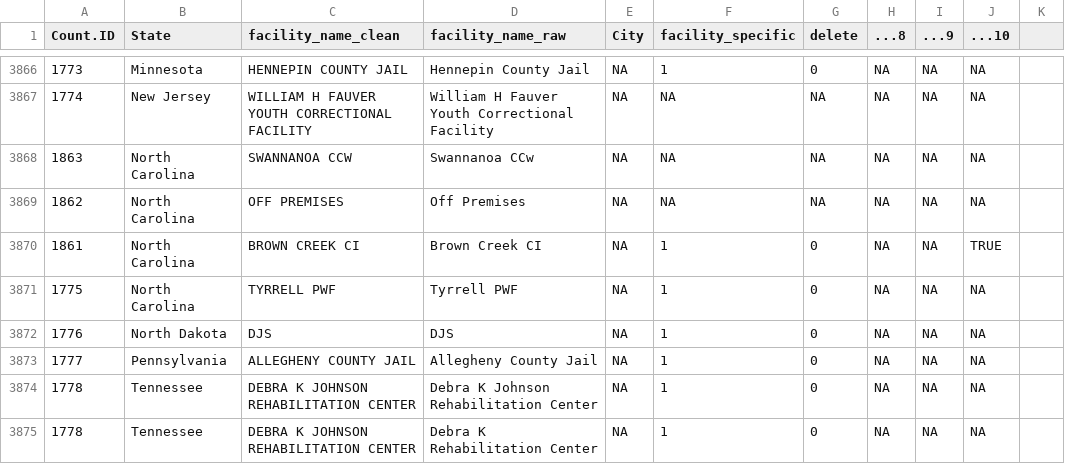
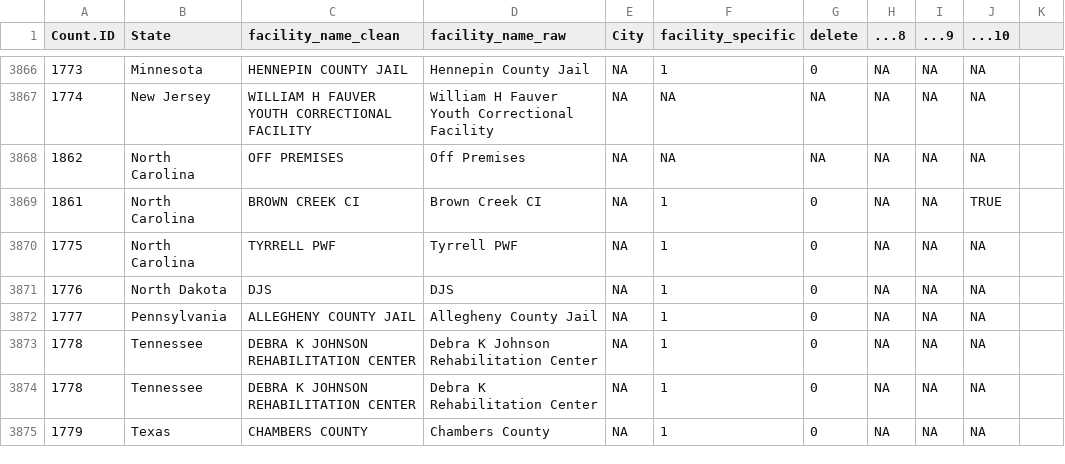
Before and after one commit to uclalawcovid19behindbars/facility_data, a CSV file: data_sheets/fac_spellings.csv, drawn as a sheet; only a part is shown, gaps mark what is left out; the shorter side is filled out with more unchanged rows; the diff names each change by its address in the sheet, - before the commit and + after, or states it on an @@ line.

Commit message:
Fix: change swannanoa to single facility

```diff
--- a/data_sheets/fac_spellings.csv
+++ b/data_sheets/fac_spellings.csv
-row 3868: 1863 | North Carolina | SWANNANOA CCW | Swannanoa CCw | NA | NA | NA | NA | NA | NA
```
